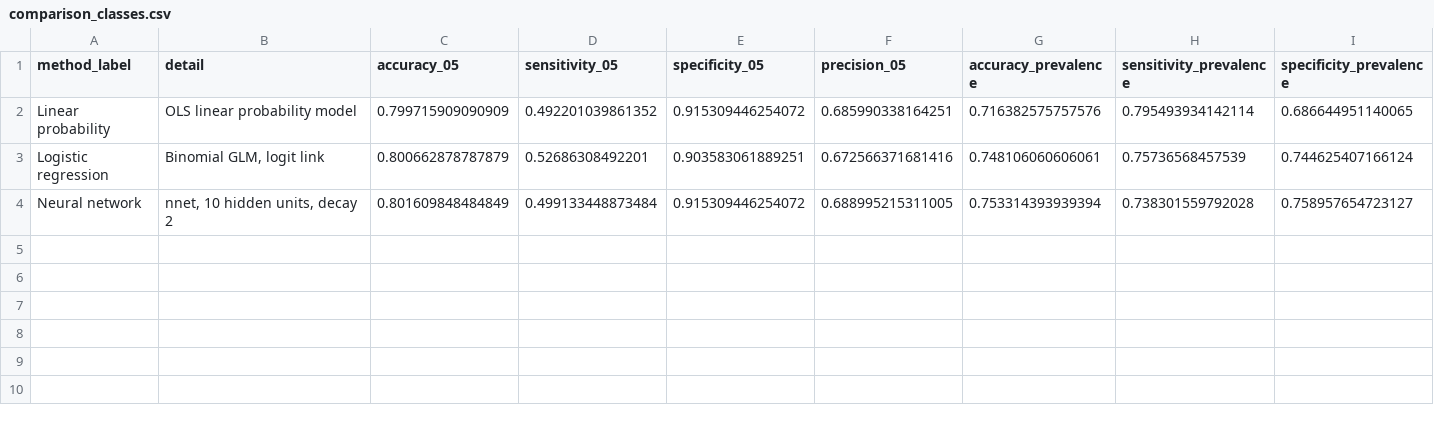
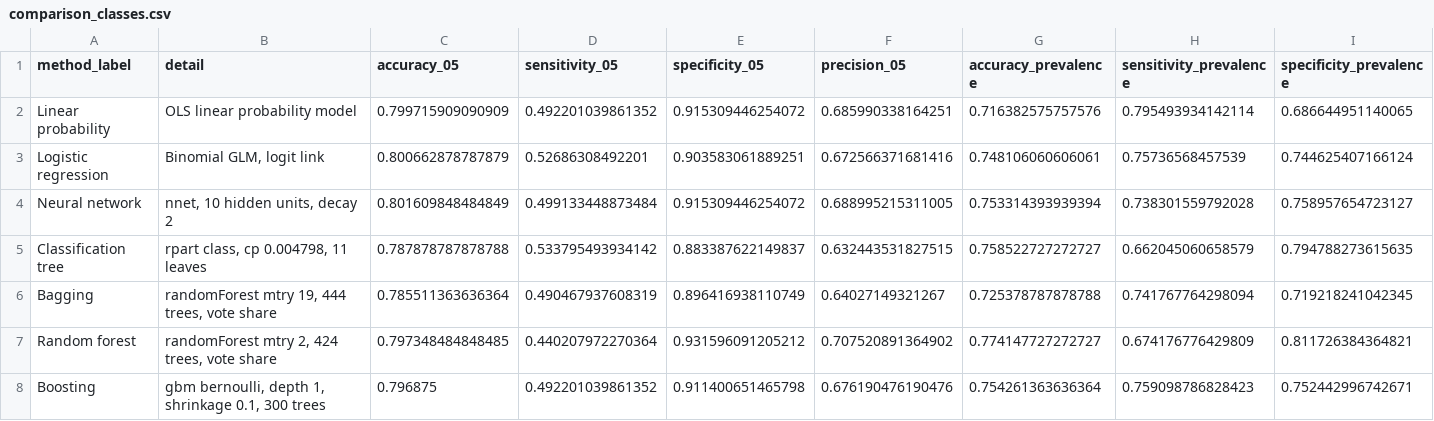
Before and after one commit to MMAS-IG/churn-decision, a CSV file: output/test_predictions/comparison_classes.csv, drawn as a sheet; only a part is shown; rows hold the shown columns only; the diff names each change by its address in the sheet, - before the commit and + after, or states it on an @@ line.

```diff
--- a/output/test_predictions/comparison_classes.csv
+++ b/output/test_predictions/comparison_classes.csv
+row 5: Classification tree | rpart class, cp 0.004798, 11 leaves | 0.787878787878788 | 0.533795493934142 | 0.883387622149837 | 0.632443531827515 | 0.758522727272727 | 0.662045060658579 | 0.794788273615635
+row 6: Bagging | randomForest mtry 19, 444 trees, vote share | 0.785511363636364 | 0.490467937608319 | 0.896416938110749 | 0.64027149321267 | 0.725378787878788 | 0.741767764298094 | 0.719218241042345
+row 7: Random forest | randomForest mtry 2, 424 trees, vote share | 0.797348484848485 | 0.440207972270364 | 0.931596091205212 | 0.707520891364902 | 0.774147727272727 | 0.674176776429809 | 0.811726384364821
+row 8: Boosting | gbm bernoulli, depth 1, shrinkage 0.1, 300 trees | 0.796875 | 0.492201039861352 | 0.911400651465798 | 0.676190476190476 | 0.754261363636364 | 0.759098786828423 | 0.752442996742671
```
Also changed, not shown: output/test_predictions/comparison_brier_diff.csv, output/test_predictions/comparison_scores.csv, 34 other files.
